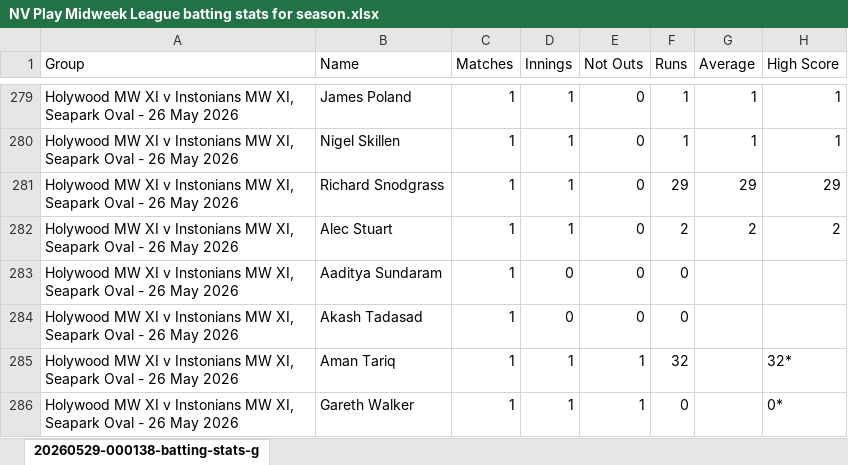
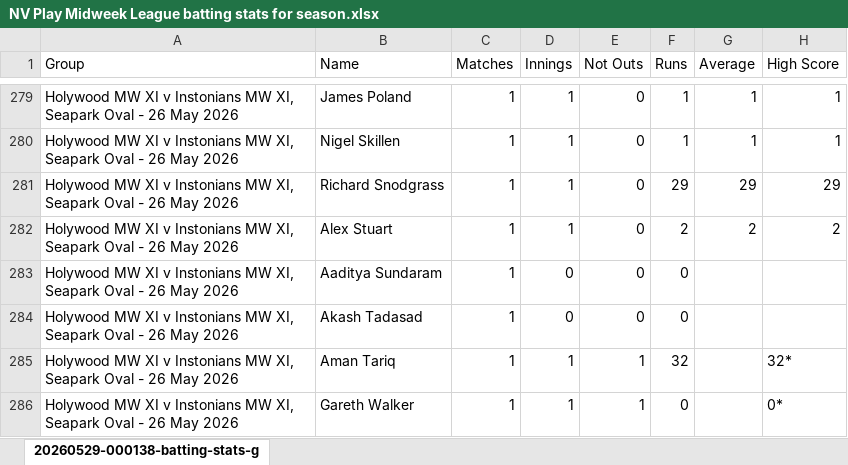
Before and after one commit to wyliemckinty/NCU-Cricket-Stats, an Excel workbook: NV Play Midweek League batting stats for season.xlsx, sheet 20260529-000138-batting-stats-g, drawn as a sheet; only a part is shown, gaps mark what is left out; values as stored, in another font and other column widths than the file's, no borders; the diff names each change by its address in the sheet, - before the commit and + after, or states it on an @@ line.

```diff
--- a/NV Play Midweek League batting stats for season.xlsx (sheet 20260529-000138-batting-stats-g)
+++ b/NV Play Midweek League batting stats for season.xlsx (sheet 20260529-000138-batting-stats-g)
-B282 (Name): Alec Stuart
+B282 (Name): Alex Stuart
```
Also changed, not shown: 1. NCU_Registered_Players.xlsx, 2. NCU_Validated_Aliases_Master.xlsx, 7 other files.
